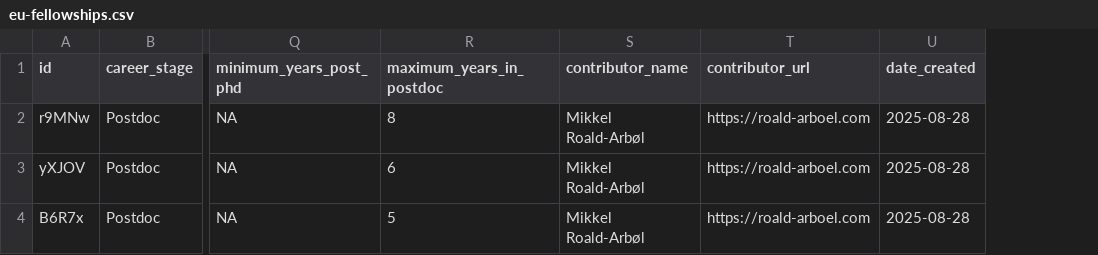
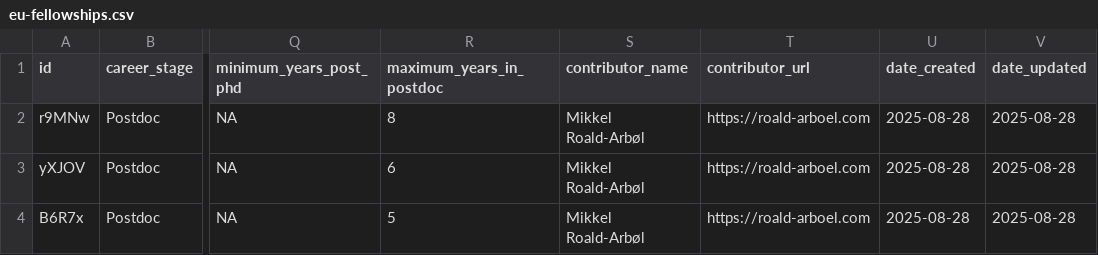
Before and after one commit to roaldarbol/eurofellows, a CSV file: data/eu-fellowships.csv, drawn as a sheet; only a part is shown, gaps mark what is left out; the diff names each change by its address in the sheet, - before the commit and + after, or states it on an @@ line.

```diff
--- a/data/eu-fellowships.csv
+++ b/data/eu-fellowships.csv
+column V (date_updated), rows 2-4: all 2025-08-28
```
Also changed, not shown: 3 other files.
